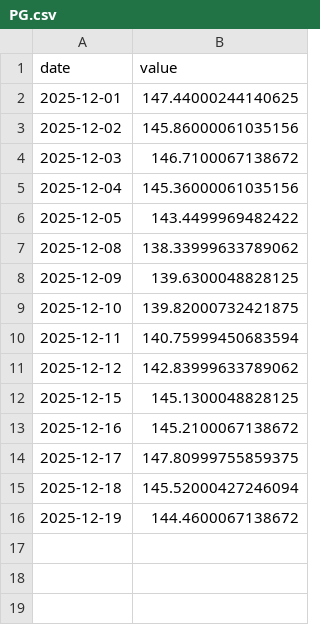
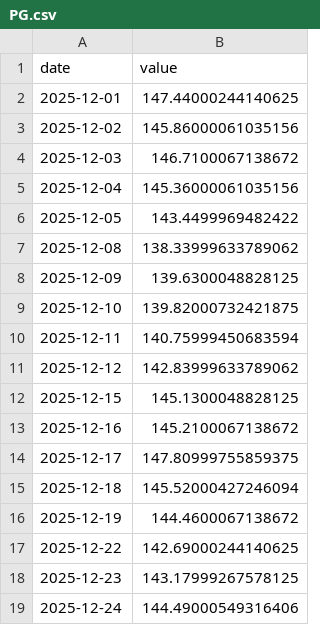
Before and after one commit to asos-uzairkhan/fantasy-investments, a CSV file: data/symbols/PG.csv, drawn as a sheet.

```diff
--- a/data/symbols/PG.csv
+++ b/data/symbols/PG.csv
@@ -16 +16,4 @@ date,value
 2025-12-19,144.4600067138672
+2025-12-22,142.69000244140625
+2025-12-23,143.17999267578125
+2025-12-24,144.49000549316406
```
Also changed, not shown: data/symbols/DOGE.csv, data/symbols/JNJ.csv, 45 other files.
